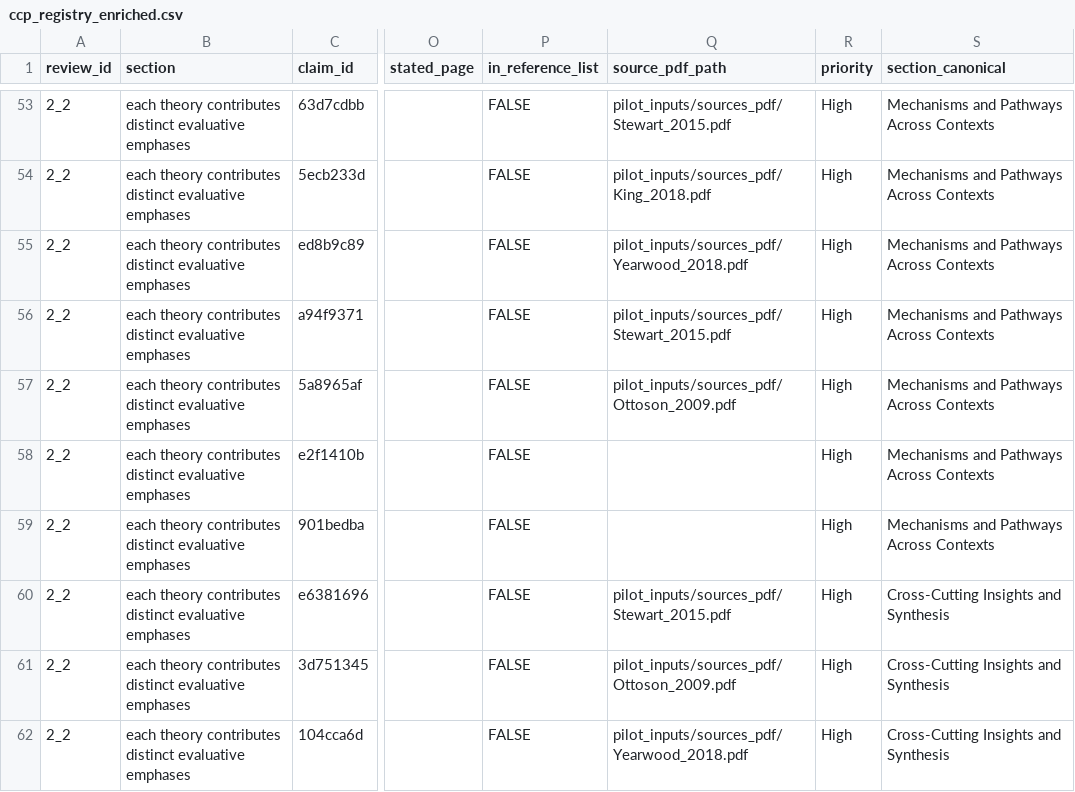
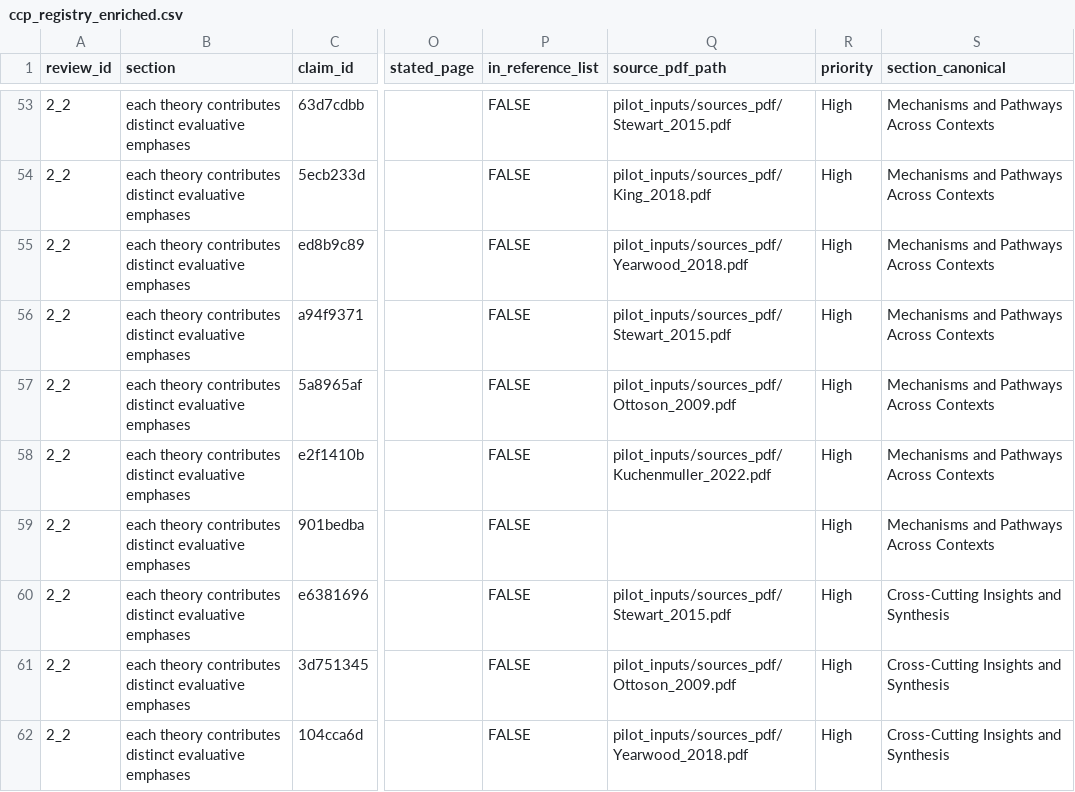
Before and after one commit to ghcnlm/citation-audit-rewrites, a CSV file: outputs/ccp_registry_enriched.csv, drawn as a sheet; only a part is shown, gaps mark what is left out; the diff covers the shown part only; the diff names each change by its address in the sheet, - before the commit and + after, or states it on an @@ line.

```diff
--- a/outputs/ccp_registry_enriched.csv
+++ b/outputs/ccp_registry_enriched.csv
-Q58 (source_pdf_path): (empty)
+Q58 (source_pdf_path): pilot_inputs/sources_pdf/Kuchenmuller_2022.pdf
```
Also changed, not shown: 29 edited cells elsewhere in this file.
